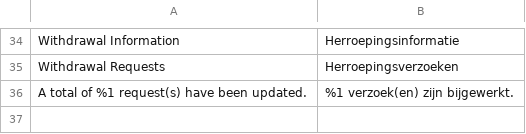
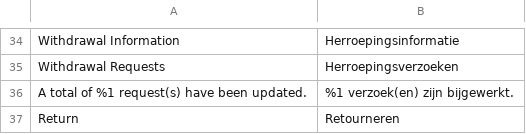
Before and after one commit to webshotNL/cloudgento_rma, a CSV file: i18n/nl_NL.csv, drawn as a sheet; only a part is shown, gaps mark what is left out.

```diff
--- a/i18n/nl_NL.csv
+++ b/i18n/nl_NL.csv
@@ -36 +36,2 @@
 "A total of %1 request(s) have been updated.","%1 verzoek(en) zijn bijgewerkt."
+"Return","Retourneren"
```
Also changed, not shown: i18n/en_US.csv, 4 other files.
